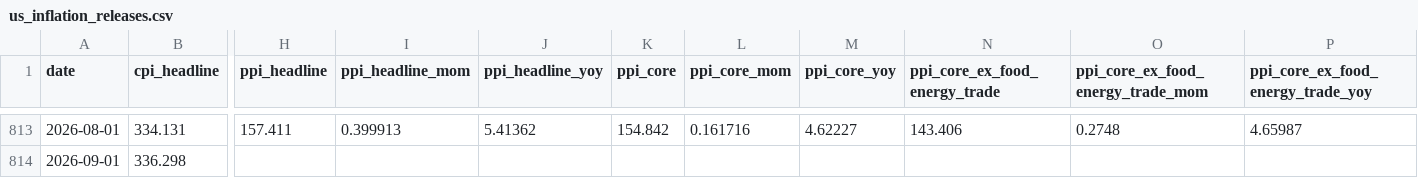
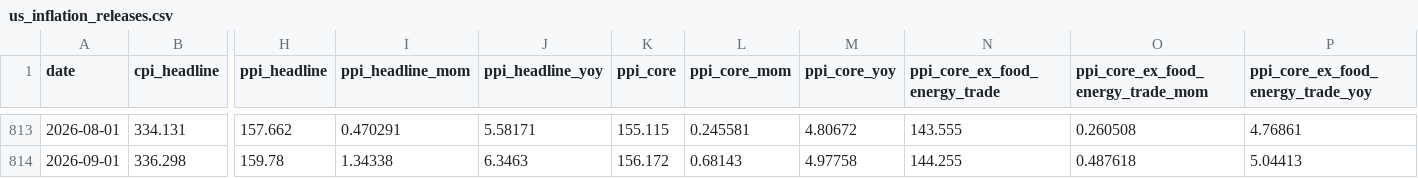
Before and after one commit to riverfjs/notification, a CSV file: data/macro/us_inflation_releases.csv, drawn as a sheet; only a part is shown, gaps mark what is left out; the diff covers the shown part only; the diff names each change by its address in the sheet, - before the commit and + after, or states it on an @@ line.

```diff
--- a/data/macro/us_inflation_releases.csv
+++ b/data/macro/us_inflation_releases.csv
-H813 (ppi_headline): 157.411
+H813 (ppi_headline): 157.662
-I813 (ppi_headline_mom): 0.399913
+I813 (ppi_headline_mom): 0.470291
-J813 (ppi_headline_yoy): 5.41362
+J813 (ppi_headline_yoy): 5.58171
-K813 (ppi_core): 154.842
+K813 (ppi_core): 155.115
-L813 (ppi_core_mom): 0.161716
+L813 (ppi_core_mom): 0.245581
-M813 (ppi_core_yoy): 4.62227
+M813 (ppi_core_yoy): 4.80672
-N813 (ppi_core_ex_food_energy_trade): 143.406
+N813 (ppi_core_ex_food_energy_trade): 143.555
-O813: 0.2748
+O813: 0.260508
-P813: 4.65987
+P813: 4.76861
-H814 (ppi_headline): (empty)
+H814 (ppi_headline): 159.78
-I814 (ppi_headline_mom): (empty)
+I814 (ppi_headline_mom): 1.34338
-J814 (ppi_headline_yoy): (empty)
+J814 (ppi_headline_yoy): 6.3463
-K814 (ppi_core): (empty)
+K814 (ppi_core): 156.172
-L814 (ppi_core_mom): (empty)
+L814 (ppi_core_mom): 0.68143
-M814 (ppi_core_yoy): (empty)
+M814 (ppi_core_yoy): 4.97758
-N814 (ppi_core_ex_food_energy_trade): (empty)
+N814 (ppi_core_ex_food_energy_trade): 144.255
-O814: (empty)
+O814: 0.487618
-P814: (empty)
+P814: 5.04413
```
Also changed, not shown: 27 edited cells elsewhere in this file, data/macro/breadth.csv, data/macro/breadth_stocks.csv, 46 other files.
